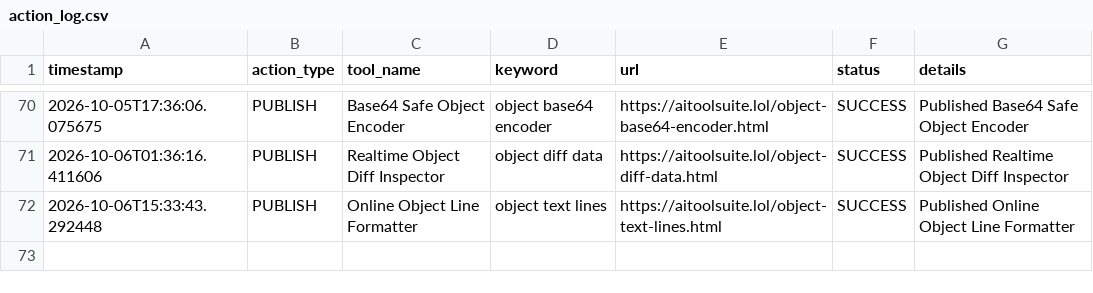
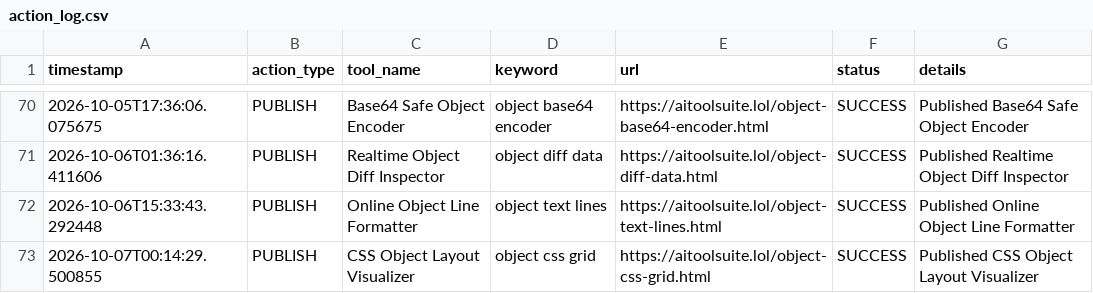
Before and after one commit to jarvissing/aitoolsuite.lol, a CSV file: logs/action_log.csv, drawn as a sheet; only a part is shown, gaps mark what is left out; the diff names each change by its address in the sheet, - before the commit and + after, or states it on an @@ line.

Commit message:
Auto-publish daily tool & update sitemap [skip ci]

```diff
--- a/logs/action_log.csv
+++ b/logs/action_log.csv
+row 73: 2026-10-07T00:14:29.500855 | PUBLISH | CSS Object Layout Visualizer | object css grid | https://aitoolsuite.lol/object-css-grid.html | SUCCESS | Published CSS Object Layout Visualizer
```
Also changed, not shown: 6 other files.
